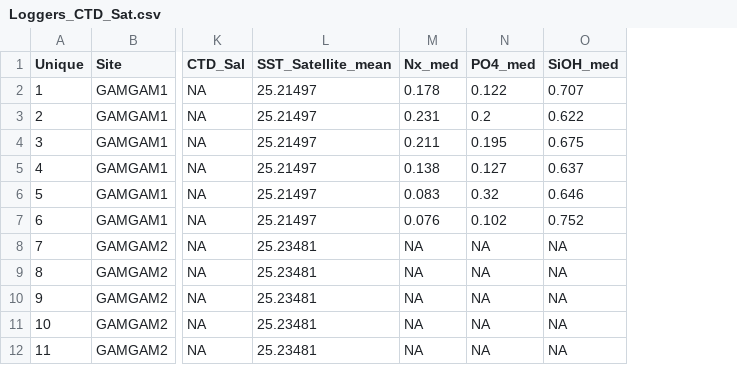
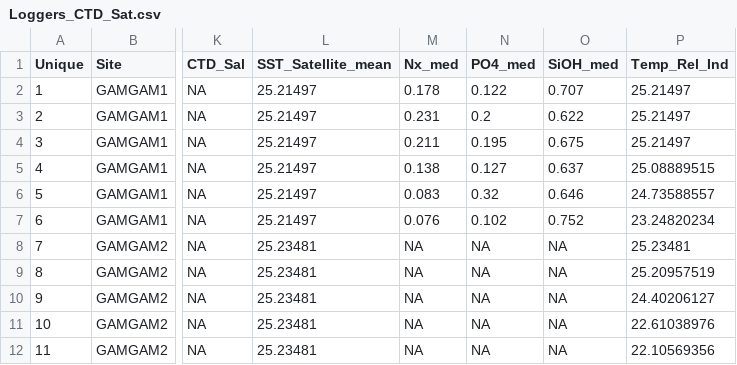
Before and after one commit to gonzaloprb/Cover_with_Depth, a CSV file: Data/Environment/Loggers_CTD_Sat.csv, drawn as a sheet; only a part is shown, gaps mark what is left out; the diff names each change by its address in the sheet, - before the commit and + after, or states it on an @@ line.

```diff
--- a/Data/Environment/Loggers_CTD_Sat.csv
+++ b/Data/Environment/Loggers_CTD_Sat.csv
+column P (Temp_Rel_Ind), rows 2-12: 25.21497 | 25.21497 | 25.21497 | 25.08889515 | 24.73588557 | 23.24820234 | 25.23481 | 25.20957519 | 24.40206127 | 22.61038976 | 22.10569356
```
Also changed, not shown: Data/resp_data_living_benthos_Scleractinia_noform.csv, 32 other files.
